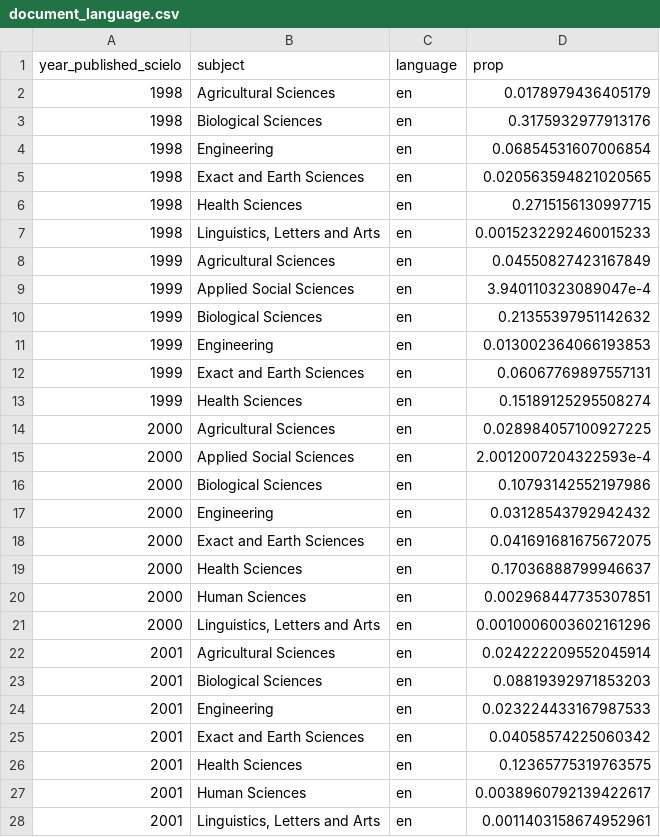
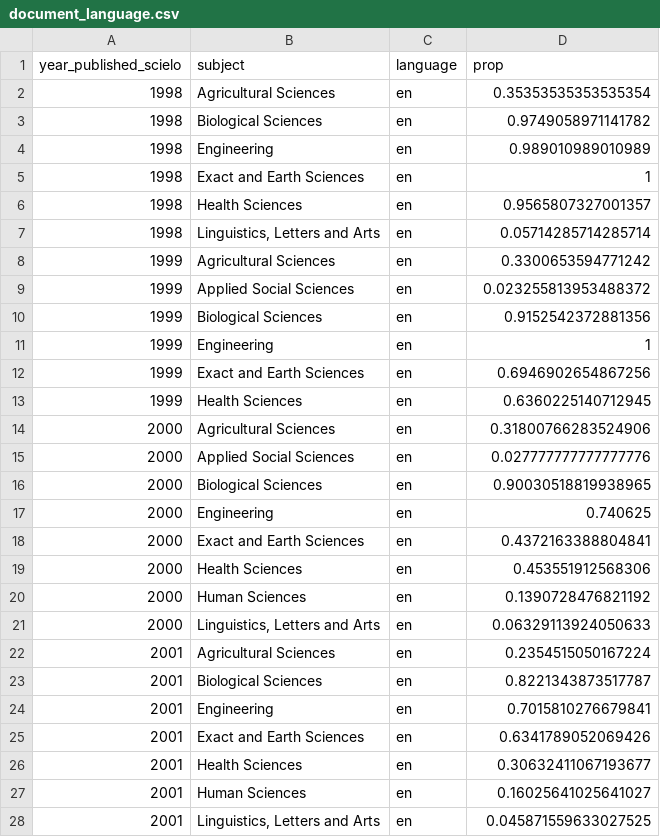
Before and after one commit to rodfileto-ufmg/ciencia_dados_inova, a CSV file: 04_politicas_inovacao/apresentação/dados/document_language.csv, drawn as a sheet; only a part is shown; the diff covers the shown part only.

```diff
--- a/04_politicas_inovacao/apresentação/dados/document_language.csv
+++ b/04_politicas_inovacao/apresentação/dados/document_language.csv
@@ -1,28 +1,28 @@
 year_published_scielo,subject,language,prop
-1998,Agricultural Sciences,en,0.0178979436405179
-1998,Biological Sciences,en,0.3175932977913176
-1998,Engineering,en,0.06854531607006854
-1998,Exact and Earth Sciences,en,0.020563594821020565
-1998,Health Sciences,en,0.2715156130997715
-1998,"Linguistics, Letters and Arts",en,0.0015232292460015233
-1999,Agricultural Sciences,en,0.04550827423167849
-1999,Applied Social Sciences,en,3.940110323089047e-4
-1999,Biological Sciences,en,0.21355397951142632
-1999,Engineering,en,0.013002364066193853
-1999,Exact and Earth Sciences,en,0.06067769897557131
-1999,Health Sciences,en,0.15189125295508274
-2000,Agricultural Sciences,en,0.028984057100927225
-2000,Applied Social Sciences,en,2.0012007204322593e-4
-2000,Biological Sciences,en,0.10793142552197986
-2000,Engineering,en,0.03128543792942432
-2000,Exact and Earth Sciences,en,0.041691681675672075
-2000,Health Sciences,en,0.17036888799946637
-2000,Human Sciences,en,0.002968447735307851
-2000,"Linguistics, Letters and Arts",en,0.0010006003602161296
-2001,Agricultural Sciences,en,0.024222209552045914
-2001,Biological Sciences,en,0.08819392971853203
-2001,Engineering,en,0.023224433167987533
-2001,Exact and Earth Sciences,en,0.04058574225060342
-2001,Health Sciences,en,0.12365775319763575
-2001,Human Sciences,en,0.0038960792139422617
-2001,"Linguistics, Letters and Arts",en,0.0011403158674952961
+1998,Agricultural Sciences,en,0.35353535353535354
+1998,Biological Sciences,en,0.9749058971141782
+1998,Engineering,en,0.989010989010989
+1998,Exact and Earth Sciences,en,1
+1998,Health Sciences,en,0.9565807327001357
+1998,"Linguistics, Letters and Arts",en,0.05714285714285714
+1999,Agricultural Sciences,en,0.3300653594771242
+1999,Applied Social Sciences,en,0.023255813953488372
+1999,Biological Sciences,en,0.9152542372881356
+1999,Engineering,en,1
+1999,Exact and Earth Sciences,en,0.6946902654867256
+1999,Health Sciences,en,0.6360225140712945
+2000,Agricultural Sciences,en,0.31800766283524906
+2000,Applied Social Sciences,en,0.027777777777777776
+2000,Biological Sciences,en,0.90030518819938965
+2000,Engineering,en,0.740625
+2000,Exact and Earth Sciences,en,0.4372163388804841
+2000,Health Sciences,en,0.453551912568306
+2000,Human Sciences,en,0.1390728476821192
+2000,"Linguistics, Letters and Arts",en,0.06329113924050633
+2001,Agricultural Sciences,en,0.2354515050167224
+2001,Biological Sciences,en,0.8221343873517787
+2001,Engineering,en,0.7015810276679841
+2001,Exact and Earth Sciences,en,0.6341789052069426
+2001,Health Sciences,en,0.30632411067193677
+2001,Human Sciences,en,0.16025641025641027
+2001,"Linguistics, Letters and Arts",en,0.045871559633027525
```
Also changed, not shown: 164 edited cells elsewhere in this file, 2 other files.
